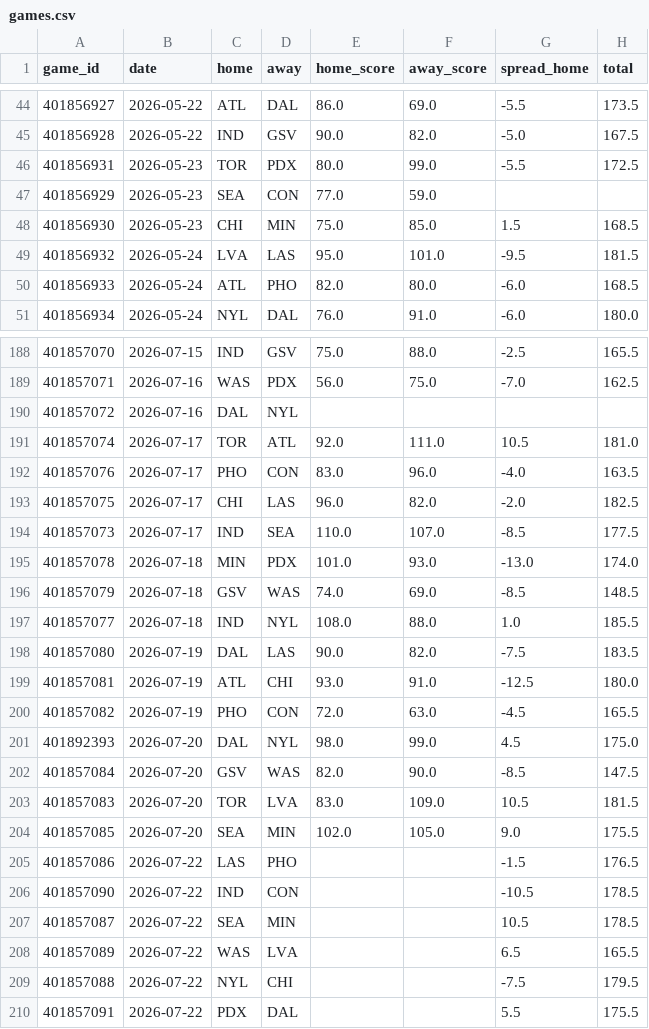
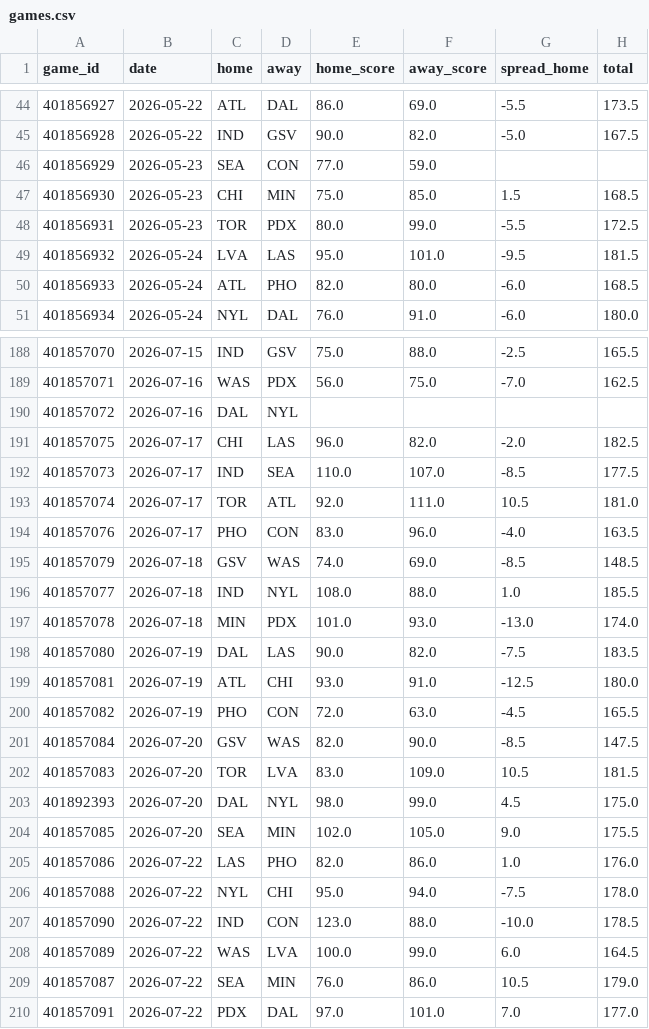
Before and after one commit to k-maaker/wnba-rankings, a CSV file: data/games.csv, drawn as a sheet; only a part is shown, gaps mark what is left out; the diff covers the shown part only.

```diff
--- a/data/games.csv
+++ b/data/games.csv
@@ -45,5 +45,5 @@ game_id,date,home,away,home_score,away_score,spread_home,total
 401856928,2026-05-22,IND,GSV,90.0,82.0,-5.0,167.5
-401856931,2026-05-23,TOR,PDX,80.0,99.0,-5.5,172.5
 401856929,2026-05-23,SEA,CON,77.0,59.0,,
 401856930,2026-05-23,CHI,MIN,75.0,85.0,1.5,168.5
+401856931,2026-05-23,TOR,PDX,80.0,99.0,-5.5,172.5
 401856932,2026-05-24,LVA,LAS,95.0,101.0,-9.5,181.5
@@ -190,9 +190,9 @@ game_id,date,home,away,home_score,away_score,spread_home,total
 401857072,2026-07-16,DAL,NYL,,,,
+401857075,2026-07-17,CHI,LAS,96.0,82.0,-2.0,182.5
+401857073,2026-07-17,IND,SEA,110.0,107.0,-8.5,177.5
 401857074,2026-07-17,TOR,ATL,92.0,111.0,10.5,181.0
 401857076,2026-07-17,PHO,CON,83.0,96.0,-4.0,163.5
-401857075,2026-07-17,CHI,LAS,96.0,82.0,-2.0,182.5
-401857073,2026-07-17,IND,SEA,110.0,107.0,-8.5,177.5
-401857078,2026-07-18,MIN,PDX,101.0,93.0,-13.0,174.0
 401857079,2026-07-18,GSV,WAS,74.0,69.0,-8.5,148.5
 401857077,2026-07-18,IND,NYL,108.0,88.0,1.0,185.5
+401857078,2026-07-18,MIN,PDX,101.0,93.0,-13.0,174.0
 401857080,2026-07-19,DAL,LAS,90.0,82.0,-7.5,183.5
@@ -200,11 +200,11 @@ game_id,date,home,away,home_score,away_score,spread_home,total
 401857082,2026-07-19,PHO,CON,72.0,63.0,-4.5,165.5
-401892393,2026-07-20,DAL,NYL,98.0,99.0,4.5,175.0
 401857084,2026-07-20,GSV,WAS,82.0,90.0,-8.5,147.5
 401857083,2026-07-20,TOR,LVA,83.0,109.0,10.5,181.5
+401892393,2026-07-20,DAL,NYL,98.0,99.0,4.5,175.0
 401857085,2026-07-20,SEA,MIN,102.0,105.0,9.0,175.5
-401857086,2026-07-22,LAS,PHO,,,-1.5,176.5
-401857090,2026-07-22,IND,CON,,,-10.5,178.5
-401857087,2026-07-22,SEA,MIN,,,10.5,178.5
-401857089,2026-07-22,WAS,LVA,,,6.5,165.5
-401857088,2026-07-22,NYL,CHI,,,-7.5,179.5
-401857091,2026-07-22,PDX,DAL,,,5.5,175.5
+401857086,2026-07-22,LAS,PHO,82.0,86.0,1.0,176.0
+401857088,2026-07-22,NYL,CHI,95.0,94.0,-7.5,178.0
+401857090,2026-07-22,IND,CON,123.0,88.0,-10.0,178.5
+401857089,2026-07-22,WAS,LVA,100.0,99.0,6.0,164.5
+401857087,2026-07-22,SEA,MIN,76.0,86.0,10.5,179.0
+401857091,2026-07-22,PDX,DAL,97.0,101.0,7.0,177.0
```
Also changed, not shown: 14 moved rows elsewhere in this file, data/history.csv, docs/rankings.csv, 3 other files.
